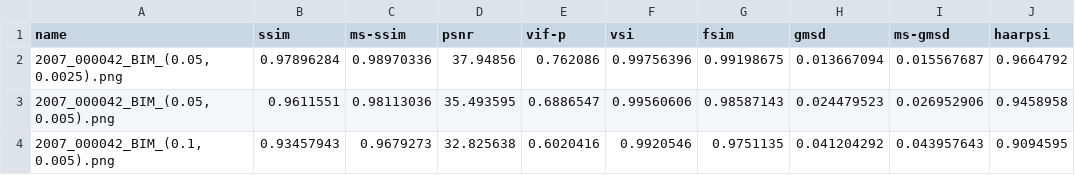
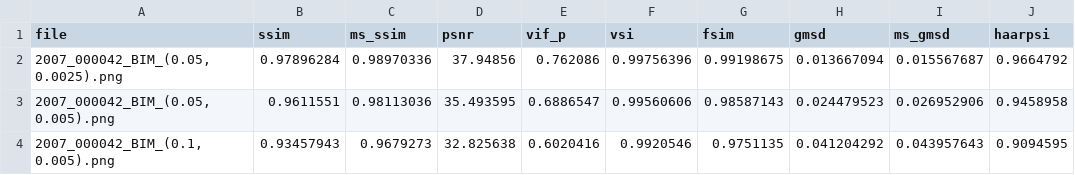
Before and after one commit to scpaliuhc/construct_dataset_of_adversarial_examples, a CSV file: scores/BIM_piq.csv, drawn as a sheet; only a part is shown; the diff names each change by its address in the sheet, - before the commit and + after, or states it on an @@ line.

```diff
--- a/scores/BIM_piq.csv
+++ b/scores/BIM_piq.csv
-A1: name
+A1: file
-C1: ms-ssim
+C1: ms_ssim
-E1: vif-p
+E1: vif_p
-I1: ms-gmsd
+I1: ms_gmsd
```
Also changed, not shown: 3 other files.
